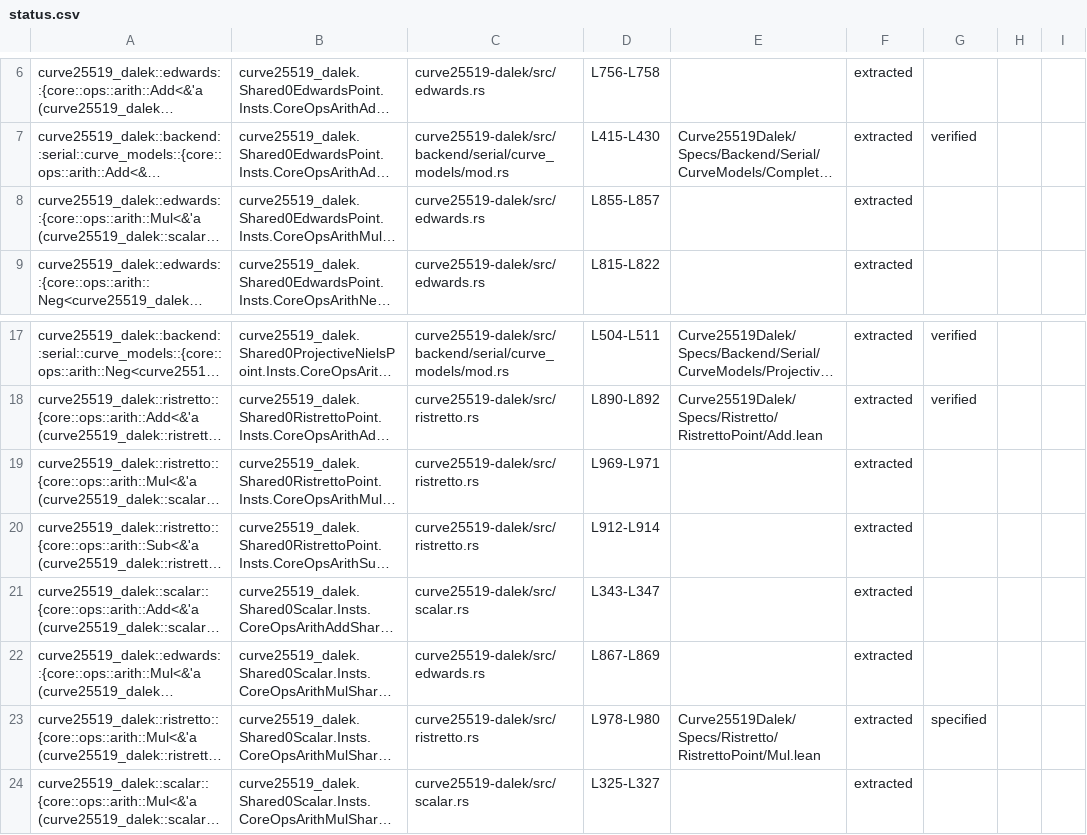
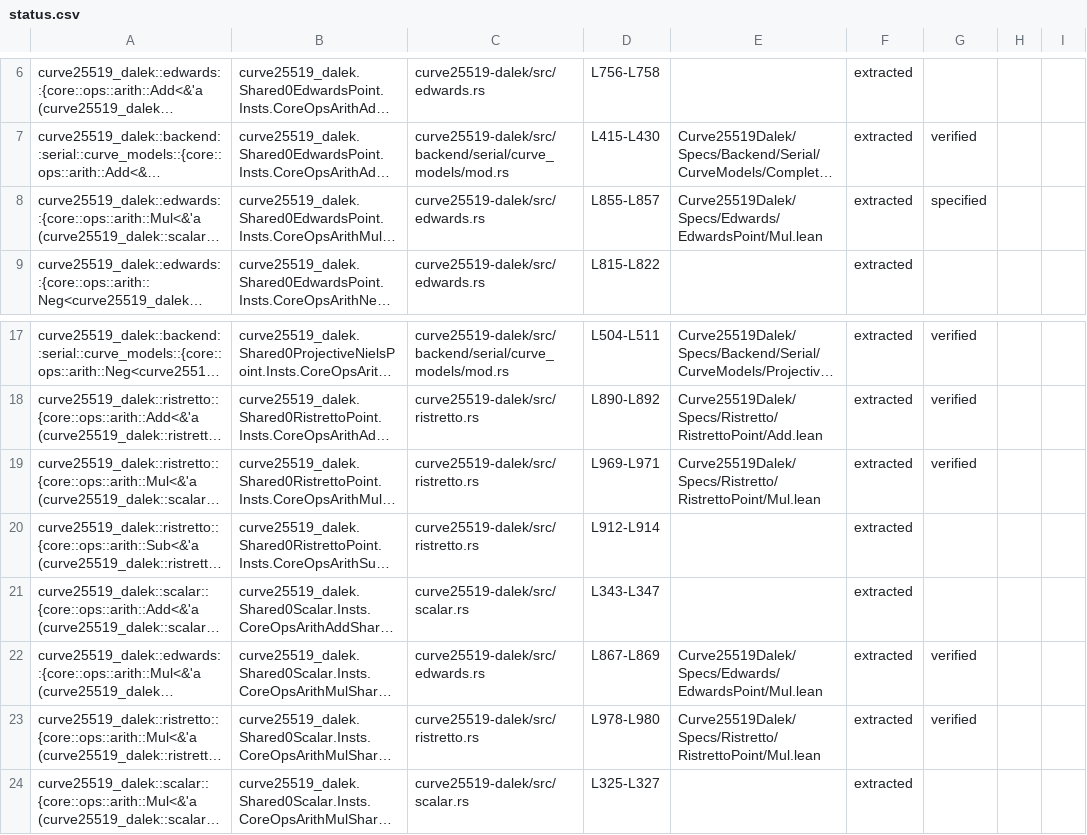
Before and after one commit to Beneficial-AI-Foundation/curve25519-dalek-lean-verify, a CSV file: status.csv, drawn as a sheet; only a part is shown, gaps mark what is left out; long unchanged cells end in …; the diff names each change by its address in the sheet, - before the commit and + after, or states it on an @@ line.

Commit message:
Sync status

```diff
--- a/status.csv
+++ b/status.csv
-E8: (empty)
+E8: Curve25519Dalek/Specs/Edwards/EdwardsPoint/Mul.lean
-G8: (empty)
+G8: specified
-E19: (empty)
+E19: Curve25519Dalek/Specs/Ristretto/RistrettoPoint/Mul.lean
-G19: (empty)
+G19: verified
-E22: (empty)
+E22: Curve25519Dalek/Specs/Edwards/EdwardsPoint/Mul.lean
-G22: (empty)
+G22: verified
-G23: specified
+G23: verified
```
Also changed, not shown: 1 other file.
